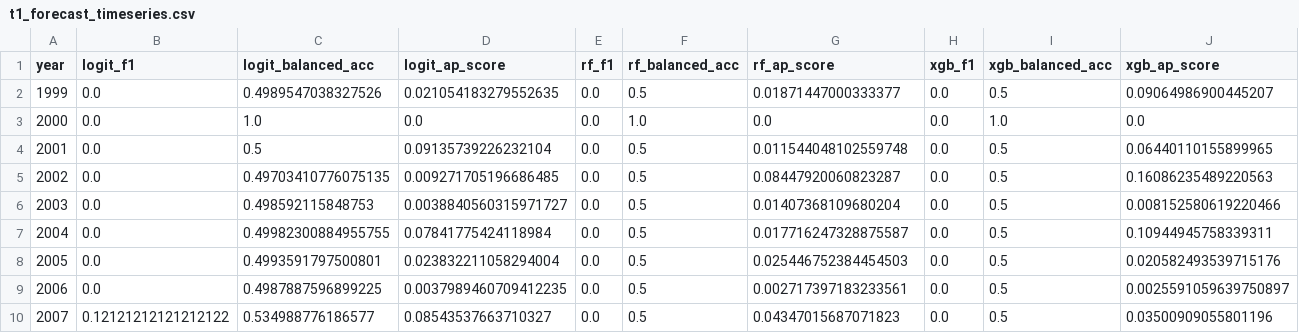
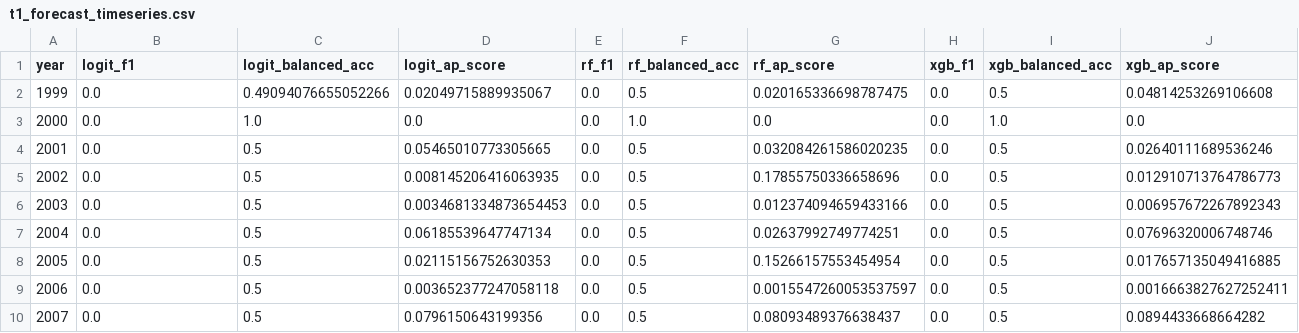
Before and after one commit to nhemauer/Pred-Diffusion-2025, a CSV file: ml_forecast/figures/parinandi2020/t1_forecast_timeseries.csv, drawn as a sheet; only a part is shown; the diff covers the shown part only.

Commit message:
Finalized Parinandi (2020) with best AUC-PR parameters.

```diff
--- a/ml_forecast/figures/parinandi2020/t1_forecast_timeseries.csv
+++ b/ml_forecast/figures/parinandi2020/t1_forecast_timeseries.csv
@@ -1,10 +1,10 @@
 year,logit_f1,logit_balanced_acc,logit_ap_score,rf_f1,rf_balanced_acc,rf_ap_score,xgb_f1,xgb_balanced_acc,xgb_ap_score
-1999,0.0,0.4989547038327526,0.021054183279552635,0.0,0.5,0.01871447000333377,0.0,0.5,0.09064986900445207
+1999,0.0,0.49094076655052266,0.02049715889935067,0.0,0.5,0.020165336698787475,0.0,0.5,0.04814253269106608
 2000,0.0,1.0,0.0,0.0,1.0,0.0,0.0,1.0,0.0
-2001,0.0,0.5,0.09135739226232104,0.0,0.5,0.011544048102559748,0.0,0.5,0.06440110155899965
-2002,0.0,0.49703410776075135,0.009271705196686485,0.0,0.5,0.08447920060823287,0.0,0.5,0.16086235489220563
-2003,0.0,0.498592115848753,0.0038840560315971727,0.0,0.5,0.01407368109680204,0.0,0.5,0.008152580619220466
-2004,0.0,0.49982300884955755,0.07841775424118984,0.0,0.5,0.017716247328875587,0.0,0.5,0.10944945758339311
-2005,0.0,0.4993591797500801,0.023832211058294004,0.0,0.5,0.025446752384454503,0.0,0.5,0.020582493539715176
-2006,0.0,0.4987887596899225,0.0037989460709412235,0.0,0.5,0.002717397183233561,0.0,0.5,0.0025591059639750897
-2007,0.12121212121212122,0.534988776186577,0.08543537663710327,0.0,0.5,0.04347015687071823,0.0,0.5,0.03500909055801196
+2001,0.0,0.5,0.05465010773305665,0.0,0.5,0.032084261586020235,0.0,0.5,0.02640111689536246
+2002,0.0,0.5,0.008145206416063935,0.0,0.5,0.17855750336658696,0.0,0.5,0.012910713764786773
+2003,0.0,0.5,0.0034681334873654453,0.0,0.5,0.012374094659433166,0.0,0.5,0.006957672267892343
+2004,0.0,0.5,0.06185539647747134,0.0,0.5,0.02637992749774251,0.0,0.5,0.07696320006748746
+2005,0.0,0.5,0.02115156752630353,0.0,0.5,0.15266157553454954,0.0,0.5,0.017657135049416885
+2006,0.0,0.5,0.003652377247058118,0.0,0.5,0.0015547260053537597,0.0,0.5,0.0016663827627252411
+2007,0.0,0.5,0.0796150643199356,0.0,0.5,0.08093489376638437,0.0,0.5,0.0894433668664282
```
Also changed, not shown: 19 edited cells elsewhere in this file, ml_forecast/figures/parinandi2020/t10_forecast_timeseries.csv, ml_forecast/figures/parinandi2020/t5_forecast_timeseries.csv, 7 other files.
